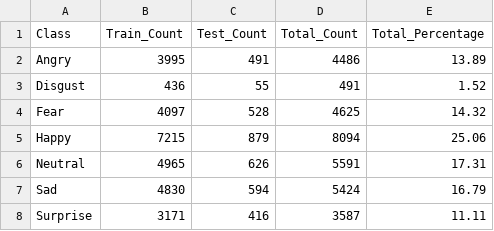
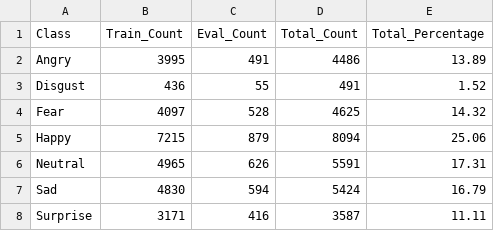
Before and after one commit to shuminghao666-ship-it/facial-emotion-recognition-ml-cnn, a CSV file: results/dataset_analysis/overall_class_distribution.csv, drawn as a sheet.

```diff
--- a/results/dataset_analysis/overall_class_distribution.csv
+++ b/results/dataset_analysis/overall_class_distribution.csv
@@ -1,2 +1,2 @@
-Class,Train_Count,Test_Count,Total_Count,Total_Percentage
+Class,Train_Count,Eval_Count,Total_Count,Total_Percentage
 Angry,3995,491,4486,13.89
```
Also changed, not shown: results/step1_result/test_metrics_summary.csv, results/step3_result/confusion_correction/correction_activation_summary_test.csv, 16 other files.
